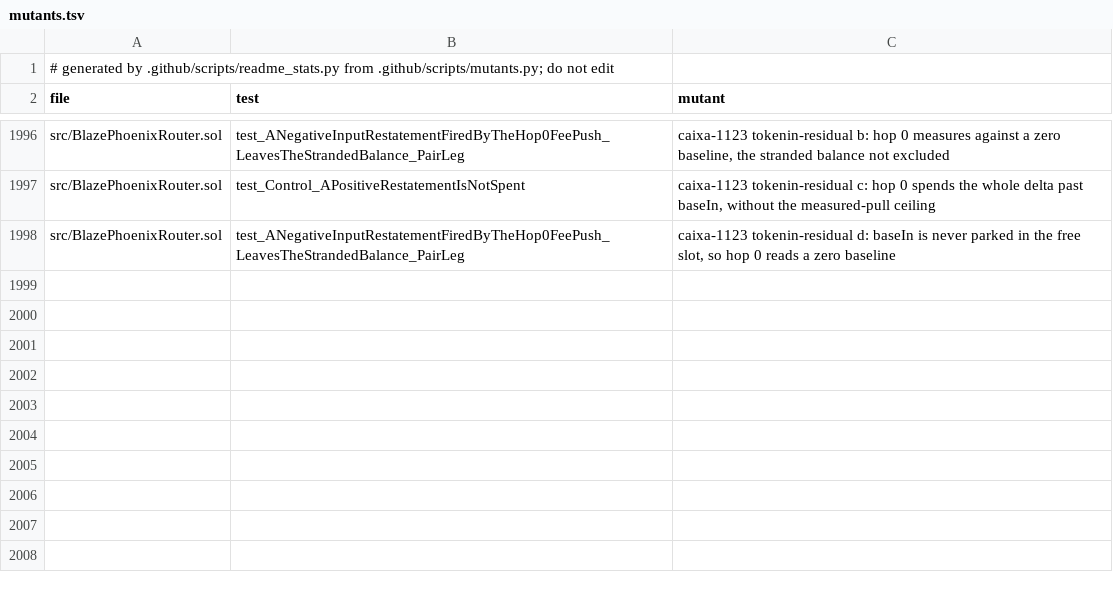
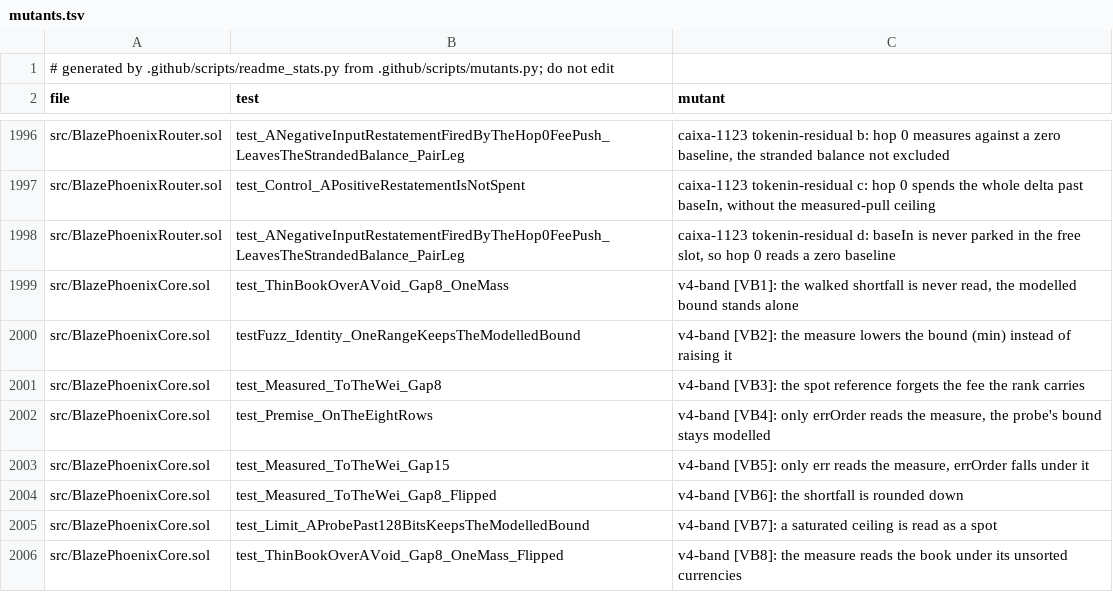
Before and after one commit to blazephoenixxyz-crypto/Blaze-Phoenix-Dex, a TSV file: docs/assurance/mutants.tsv, drawn as a sheet; only a part is shown, gaps mark what is left out; the diff names each change by its address in the sheet, - before the commit and + after, or states it on an @@ line.

```diff
--- a/docs/assurance/mutants.tsv
+++ b/docs/assurance/mutants.tsv
+row 1999: src/BlazePhoenixCore.sol | test_ThinBookOverAVoid_Gap8_OneMass | v4-band [VB1]: the walked shortfall is never read, the modelled bound stands alone
+row 2000: src/BlazePhoenixCore.sol | testFuzz_Identity_OneRangeKeepsTheModelledBound | v4-band [VB2]: the measure lowers the bound (min) instead of raising it
+row 2001: src/BlazePhoenixCore.sol | test_Measured_ToTheWei_Gap8 | v4-band [VB3]: the spot reference forgets the fee the rank carries
+row 2002: src/BlazePhoenixCore.sol | test_Premise_OnTheEightRows | v4-band [VB4]: only errOrder reads the measure, the probe's bound stays modelled
+row 2003: src/BlazePhoenixCore.sol | test_Measured_ToTheWei_Gap15 | v4-band [VB5]: only err reads the measure, errOrder falls under it
+row 2004: src/BlazePhoenixCore.sol | test_Measured_ToTheWei_Gap8_Flipped | v4-band [VB6]: the shortfall is rounded down
+row 2005: src/BlazePhoenixCore.sol | test_Limit_AProbePast128BitsKeepsTheModelledBound | v4-band [VB7]: a saturated ceiling is read as a spot
+row 2006: src/BlazePhoenixCore.sol | test_ThinBookOverAVoid_Gap8_OneMass_Flipped | v4-band [VB8]: the measure reads the book under its unsorted currencies
```
Also changed, not shown: 9 other files.
